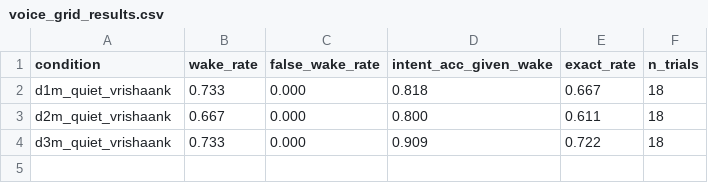
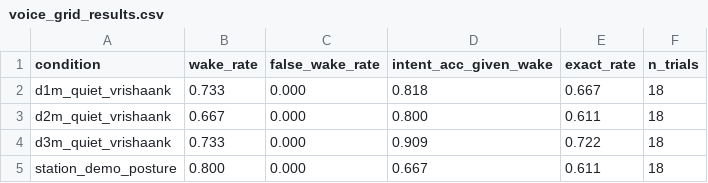
Before and after one commit to VrishaankMishra/mesa-ai-robot, a CSV file: docs/eval/voice_grid_results.csv, drawn as a sheet; the diff names each change by its address in the sheet, - before the commit and + after, or states it on an @@ line.

Commit message:
VOX-005: station cell measured; Act 3 leads with a command that works
Measured at the medication station in demo posture, ~1.5 m, where Student D
stands in Act 3 — not at the taped distance marks:

  wake 80% (12/15) | false-wake 0/3 | intent given wake 67% (8/12) | exact 61%

The wake-word variants worked in live speech: 'may so on is my next bill' woke
the robot, and would have been silence the day before. 'may son as bright
today' was still rejected, so token matching held outside the test suite.

Read the 71% -> 80% gain cautiously. The pilot measured a 7-point test-retest
floor on wake rate and this is one cell of 15. The mechanism is proven; the
size of the gain is not.

The bottleneck moved to intent parsing at 67%, and all four failures are
transcription quality rather than parsing logic. Every one returns UNKNOWN,
which triggers 'Sorry, I didn't catch that. Please say it again.' — the
graceful failure, and what Act 3 is scripted around.

Per-command: call for help, help me, I'm okay and I don't need help all
landed; next medication and what day is it both failed twice. Since the
next-medication question is the one the audience cares about, Act 3 now leads
with a reliable command so the first thing they see is a success.

```diff
--- a/docs/eval/voice_grid_results.csv
+++ b/docs/eval/voice_grid_results.csv
+row 5: station_demo_posture | 0.800 | 0.000 | 0.667 | 0.611 | 18
```
Also changed, not shown: 1 other file.
